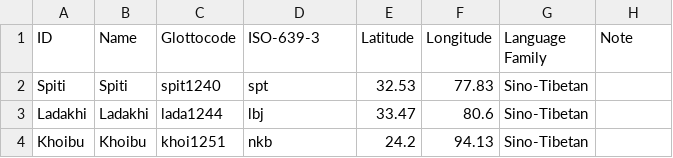
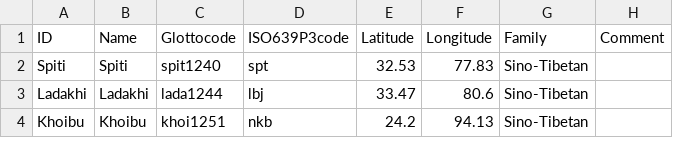
Before and after one commit to numeralbank/sand, a TSV file: etc/languages.tsv, drawn as a sheet; only a part is shown.

```diff
--- a/etc/languages.tsv
+++ b/etc/languages.tsv
@@ -1,2 +1,2 @@
-ID	Name	Glottocode	ISO-639-3	Latitude	Longitude	Language Family	Note
+ID	Name	Glottocode	ISO639P3code	Latitude	Longitude	Family	Comment
 Spiti	Spiti	spit1240	spt	32.53	77.83	Sino-Tibetan	
```
Also changed, not shown: 19 other files.
